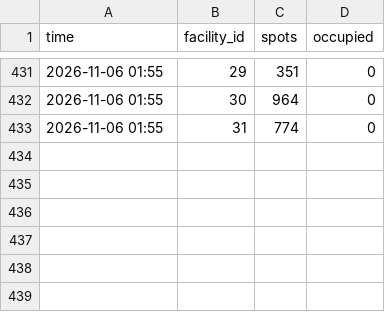
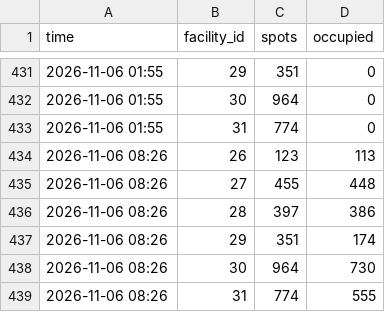
Before and after one commit to AdityaPtl/metro-carpark-tracker, a CSV file: data/live.csv, drawn as a sheet; only a part is shown, gaps mark what is left out; the diff names each change by its address in the sheet, - before the commit and + after, or states it on an @@ line.

```diff
--- a/data/live.csv
+++ b/data/live.csv
+row 434: 2026-11-06 08:26 | 26 | 123 | 113
+row 435: 2026-11-06 08:26 | 27 | 455 | 448
+row 436: 2026-11-06 08:26 | 28 | 397 | 386
+row 437: 2026-11-06 08:26 | 29 | 351 | 174
+row 438: 2026-11-06 08:26 | 30 | 964 | 730
+row 439: 2026-11-06 08:26 | 31 | 774 | 555
```
